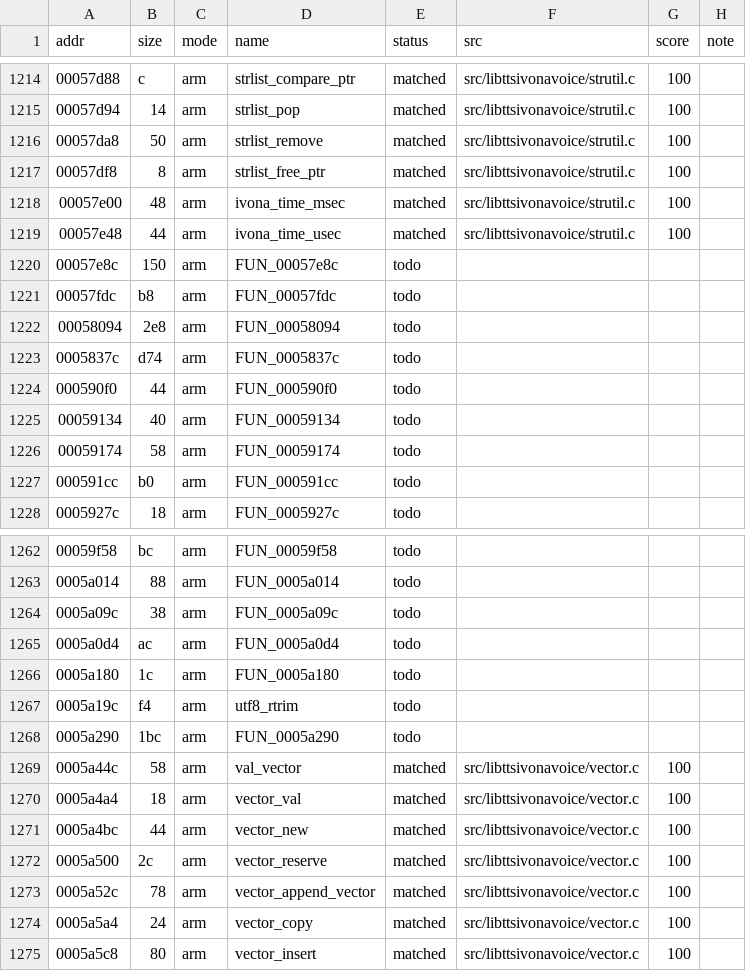
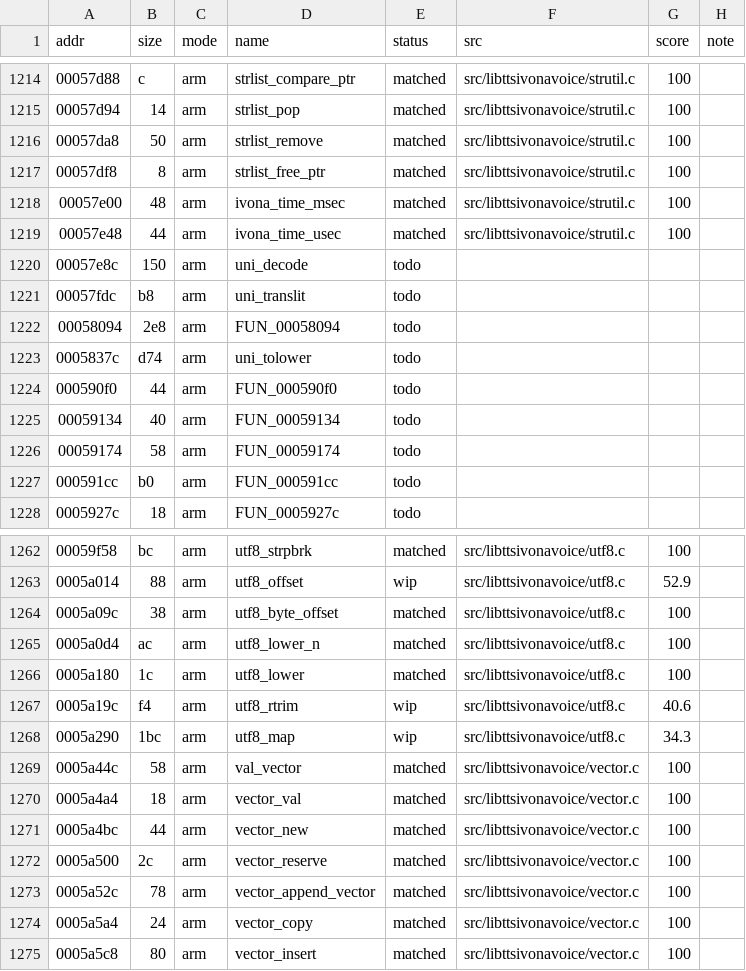
Before and after one commit to sweetbbak/open-ivona, a TSV file: symbols/libttsivonavoice.funcs.tsv, drawn as a sheet; only a part is shown, gaps mark what is left out; the diff covers the shown part only.

```diff
--- a/symbols/libttsivonavoice.funcs.tsv
+++ b/symbols/libttsivonavoice.funcs.tsv
@@ -1219,6 +1219,6 @@ addr	size	mode	name	status	src	score	note
 00057e48	44	arm	ivona_time_usec	matched	src/libttsivonavoice/strutil.c	100	
-00057e8c	150	arm	FUN_00057e8c	todo			
-00057fdc	b8	arm	FUN_00057fdc	todo			
+00057e8c	150	arm	uni_decode	todo			
+00057fdc	b8	arm	uni_translit	todo			
 00058094	2e8	arm	FUN_00058094	todo			
-0005837c	d74	arm	FUN_0005837c	todo			
+0005837c	d74	arm	uni_tolower	todo			
 000590f0	44	arm	FUN_000590f0	todo			
@@ -1262,8 +1262,8 @@ addr	size	mode	name	status	src	score	note
-00059f58	bc	arm	FUN_00059f58	todo			
-0005a014	88	arm	FUN_0005a014	todo			
-0005a09c	38	arm	FUN_0005a09c	todo			
-0005a0d4	ac	arm	FUN_0005a0d4	todo			
-0005a180	1c	arm	FUN_0005a180	todo			
-0005a19c	f4	arm	utf8_rtrim	todo			
-0005a290	1bc	arm	FUN_0005a290	todo			
+00059f58	bc	arm	utf8_strpbrk	matched	src/libttsivonavoice/utf8.c	100	
+0005a014	88	arm	utf8_offset	wip	src/libttsivonavoice/utf8.c	52.9	
+0005a09c	38	arm	utf8_byte_offset	matched	src/libttsivonavoice/utf8.c	100	
+0005a0d4	ac	arm	utf8_lower_n	matched	src/libttsivonavoice/utf8.c	100	
+0005a180	1c	arm	utf8_lower	matched	src/libttsivonavoice/utf8.c	100	
+0005a19c	f4	arm	utf8_rtrim	wip	src/libttsivonavoice/utf8.c	40.6	
+0005a290	1bc	arm	utf8_map	wip	src/libttsivonavoice/utf8.c	34.3	
 0005a44c	58	arm	val_vector	matched	src/libttsivonavoice/vector.c	100	
```
Also changed, not shown: 80 edited cells elsewhere in this file, 2 other files.
